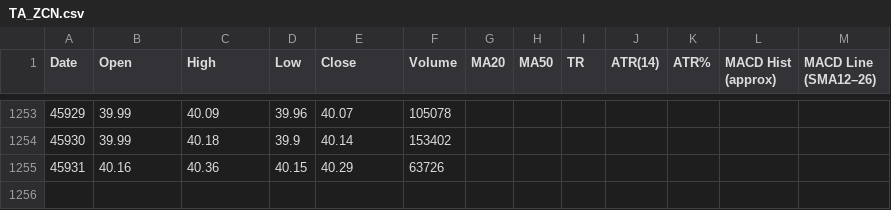
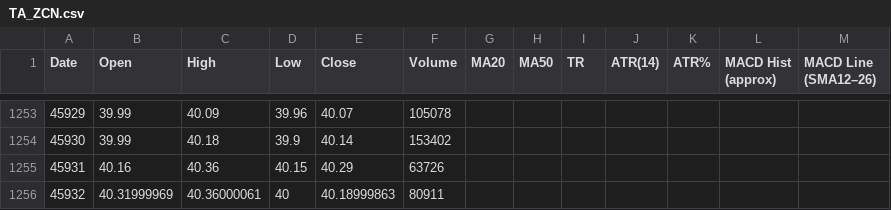
Before and after one commit to gregstoltz/sheets-mirror, a CSV file: sheets/Canadian_ETF_Universe_v2__1op-6H-jXLpM0rJWkfUdVVeY-kw4MVkkFYXz36N_67Ts/TA_ZCN.csv, drawn as a sheet; only a part is shown, gaps mark what is left out; the diff names each change by its address in the sheet, - before the commit and + after, or states it on an @@ line.

Commit message:
Mirror Canadian ETF Universe (v2) • TA_ZCN (CSV)

```diff
--- a/sheets/Canadian_ETF_Universe_v2__1op-6H-jXLpM0rJWkfUdVVeY-kw4MVkkFYXz36N_67Ts/TA_ZCN.csv
+++ b/sheets/Canadian_ETF_Universe_v2__1op-6H-jXLpM0rJWkfUdVVeY-kw4MVkkFYXz36N_67Ts/TA_ZCN.csv
+row 1256: 45932 | 40.31999969 | 40.36000061 | 40 | 40.18999863 | 80911
```
